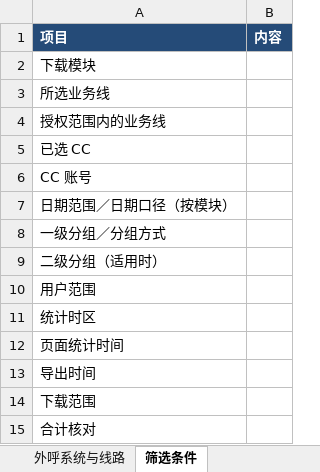
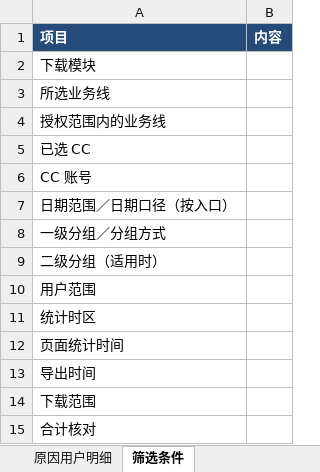
Before and after one commit to yunqianzhou/dino-crm, an Excel workbook: public/templates/dashboard-download-headers.xlsx, sheet 筛选条件, drawn as a sheet; values as stored, in another font and other column widths than the file's, no borders; the diff names each change by its address in the sheet, - before the commit and + after, or states it on an @@ line.

```diff
--- a/public/templates/dashboard-download-headers.xlsx (sheet 筛选条件)
+++ b/public/templates/dashboard-download-headers.xlsx (sheet 筛选条件)
+sheet tab: 原因用户明细
-A7 (项目): 日期范围／日期口径（按模块）
+A7 (项目): 日期范围／日期口径（按入口）
```
Also changed, not shown: sheet 使用说明, sheet 跟进用户明细, sheet 通话记录明细, sheet 外呼用户明细, sheet 预约记录明细, sheet 转化用户明细, 3 more sheets, other sheet tabs, 11 other files.
